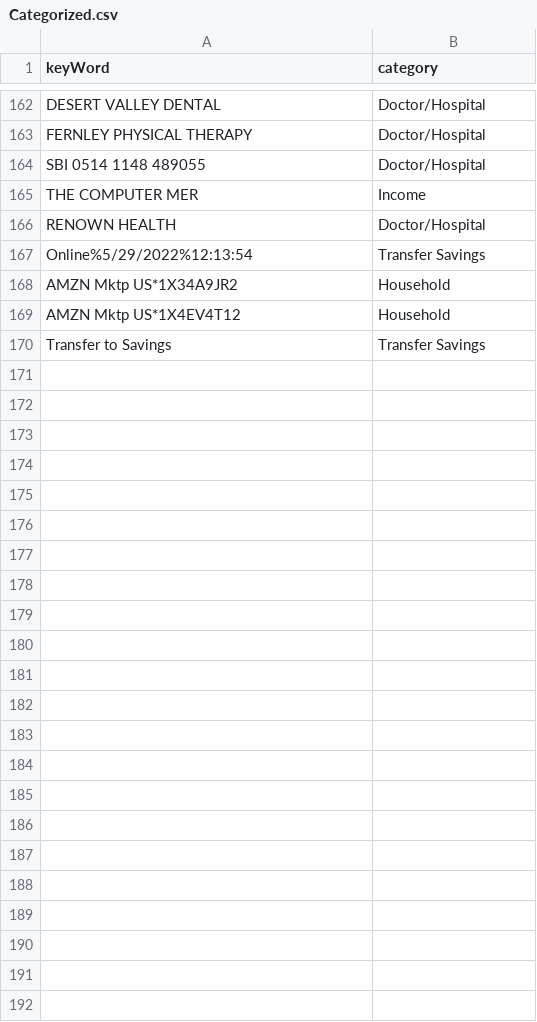
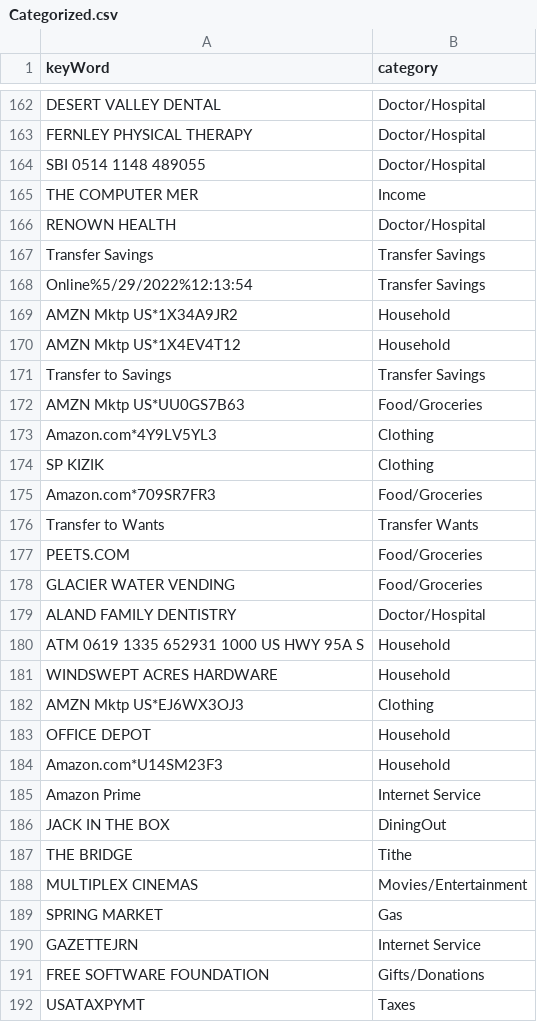
Before and after one commit to jbyrnescu/finance, a CSV file: Categorize/Categorized.csv, drawn as a sheet; only a part is shown, gaps mark what is left out; the diff covers the shown part only.

Commit message:
updates to Categorized.csv, budgetByCategory.sql (included 'y' as not expense), XcldFrmCshFlow.txt

```diff
--- a/Categorize/Categorized.csv
+++ b/Categorize/Categorized.csv
@@ -166,2 +166,3 @@ THE COMPUTER MER,Income
 RENOWN HEALTH,Doctor/Hospital
+Transfer Savings,Transfer Savings
 Online%5/29/2022%12:13:54,Transfer Savings
@@ -170 +171,22 @@ AMZN Mktp US*1X4EV4T12,Household
 Transfer to Savings,Transfer Savings
+AMZN Mktp US*UU0GS7B63,Food/Groceries
+Amazon.com*4Y9LV5YL3,Clothing
+SP KIZIK,Clothing
+Amazon.com*709SR7FR3,Food/Groceries
+Transfer to Wants,Transfer Wants
+PEETS.COM,Food/Groceries
+GLACIER WATER VENDING,Food/Groceries
+ALAND FAMILY DENTISTRY,Doctor/Hospital
+ATM 0619 1335 652931 1000 US HWY 95A S,Household
+WINDSWEPT ACRES HARDWARE,Household
+AMZN Mktp US*EJ6WX3OJ3,Clothing
+OFFICE DEPOT,Household
+Amazon.com*U14SM23F3,Household
+Amazon Prime,Internet Service
+JACK IN THE BOX,DiningOut
+THE BRIDGE,Tithe
+MULTIPLEX CINEMAS,Movies/Entertainment
+SPRING MARKET,Gas
+GAZETTEJRN,Internet Service
+FREE SOFTWARE FOUNDATION,Gifts/Donations
+USATAXPYMT,Taxes
```
Also changed, not shown: 8 edited cells elsewhere in this file, 2 other files.
